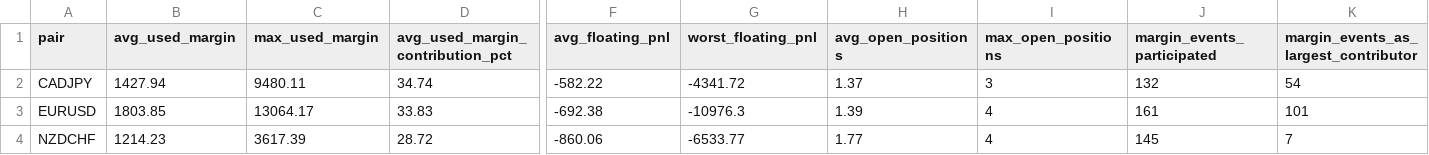
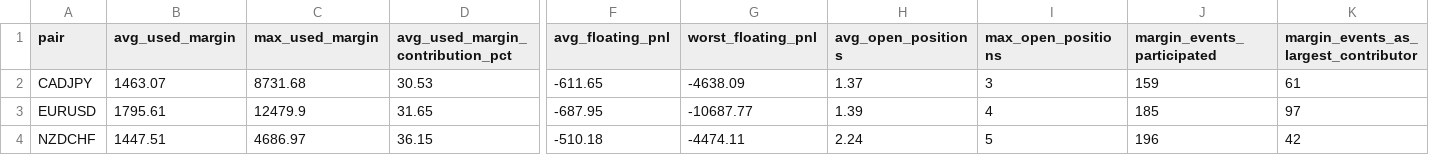
Before and after one commit to jsoto060/mt5-portfolio-analyzer, a CSV file: output/margin_pair_summary.csv, drawn as a sheet; only a part is shown, gaps mark what is left out; the diff names each change by its address in the sheet, - before the commit and + after, or states it on an @@ line.

```diff
--- a/output/margin_pair_summary.csv
+++ b/output/margin_pair_summary.csv
-B2 (avg_used_margin): 1427.94
+B2 (avg_used_margin): 1463.07
-C2 (max_used_margin): 9480.11
+C2 (max_used_margin): 8731.68
-D2 (avg_used_margin_contribution_pct): 34.74
+D2 (avg_used_margin_contribution_pct): 30.53
-F2 (avg_floating_pnl): -582.22
+F2 (avg_floating_pnl): -611.65
-G2 (worst_floating_pnl): -4341.72
+G2 (worst_floating_pnl): -4638.09
-J2 (margin_events_participated): 132
+J2 (margin_events_participated): 159
-K2: 54
+K2: 61
-B3 (avg_used_margin): 1803.85
+B3 (avg_used_margin): 1795.61
-C3 (max_used_margin): 13064.17
+C3 (max_used_margin): 12479.9
-D3 (avg_used_margin_contribution_pct): 33.83
+D3 (avg_used_margin_contribution_pct): 31.65
-F3 (avg_floating_pnl): -692.38
+F3 (avg_floating_pnl): -687.95
-G3 (worst_floating_pnl): -10976.3
+G3 (worst_floating_pnl): -10687.77
-J3 (margin_events_participated): 161
+J3 (margin_events_participated): 185
-K3: 101
+K3: 97
-B4 (avg_used_margin): 1214.23
+B4 (avg_used_margin): 1447.51
-C4 (max_used_margin): 3617.39
+C4 (max_used_margin): 4686.97
-D4 (avg_used_margin_contribution_pct): 28.72
+D4 (avg_used_margin_contribution_pct): 36.15
-F4 (avg_floating_pnl): -860.06
+F4 (avg_floating_pnl): -510.18
-G4 (worst_floating_pnl): -6533.77
+G4 (worst_floating_pnl): -4474.11
-H4 (avg_open_positions): 1.77
+H4 (avg_open_positions): 2.24
-I4 (max_open_positions): 4
+I4 (max_open_positions): 5
-J4 (margin_events_participated): 145
+J4 (margin_events_participated): 196
-K4: 7
+K4: 42
```
Also changed, not shown: output/margin_events.csv, output/summary.csv, 18 other files.
